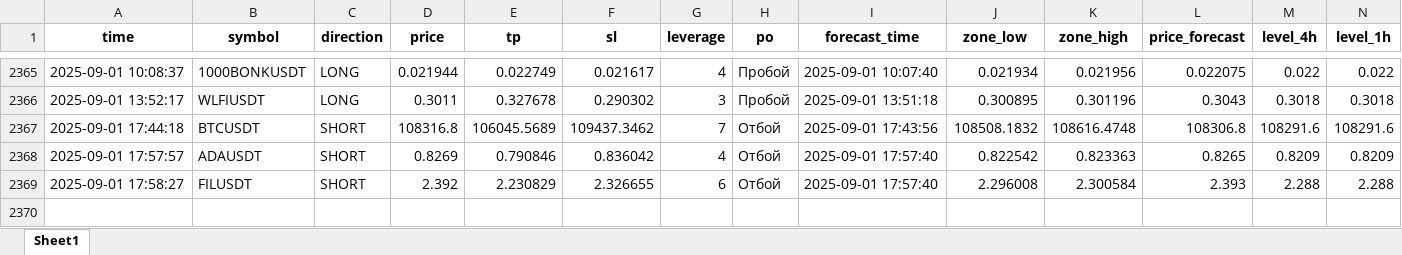
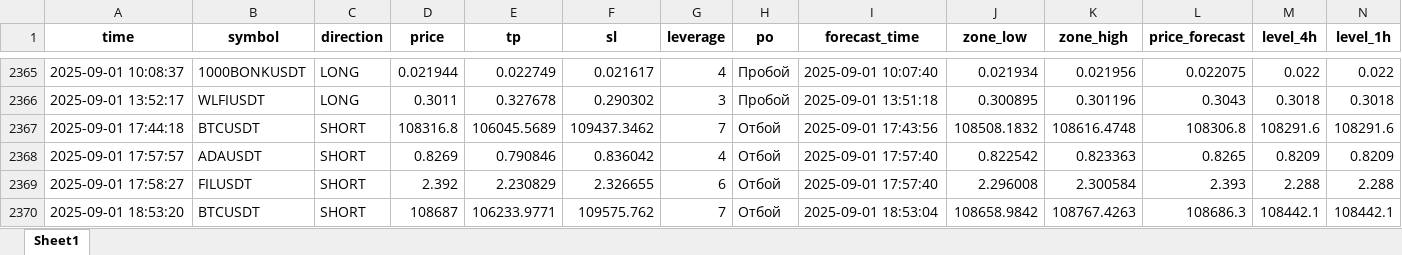
Before and after one commit to Toevich/crypto-signals, an Excel workbook: signals_log.xlsx, sheet Sheet1, drawn as a sheet; only a part is shown, gaps mark what is left out; values as stored, in another font and other column widths than the file's, no borders; rows hold the shown columns only; the diff names each change by its address in the sheet, - before the commit and + after, or states it on an @@ line.

Commit message:
Добавлен сигнал BTCUSDT (SHORT)

```diff
--- a/signals_log.xlsx (sheet Sheet1)
+++ b/signals_log.xlsx (sheet Sheet1)
+row 2370: 2025-09-01 18:53:20 | BTCUSDT | SHORT | 108687 | 106233.9771 | 109575.762 | 7 | Отбой | 2025-09-01 18:53:04 | 108658.9842 | 108767.4263 | 108686.3 | 108442.1 | 108442.1
```
